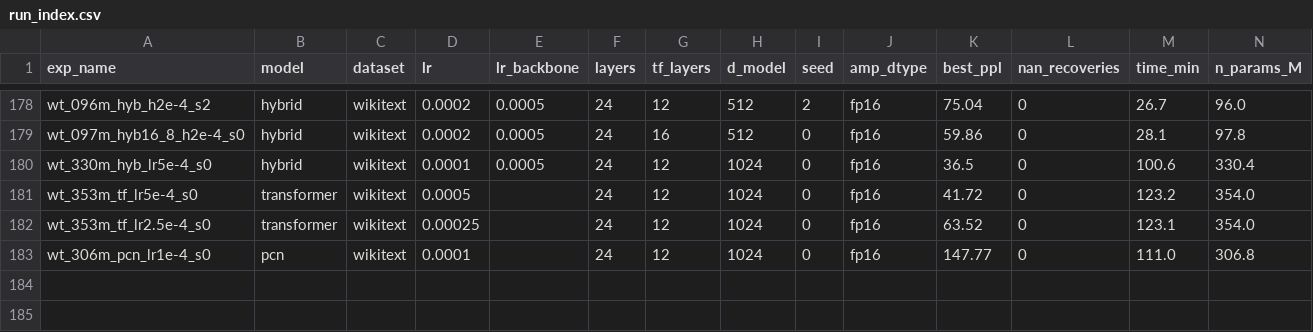
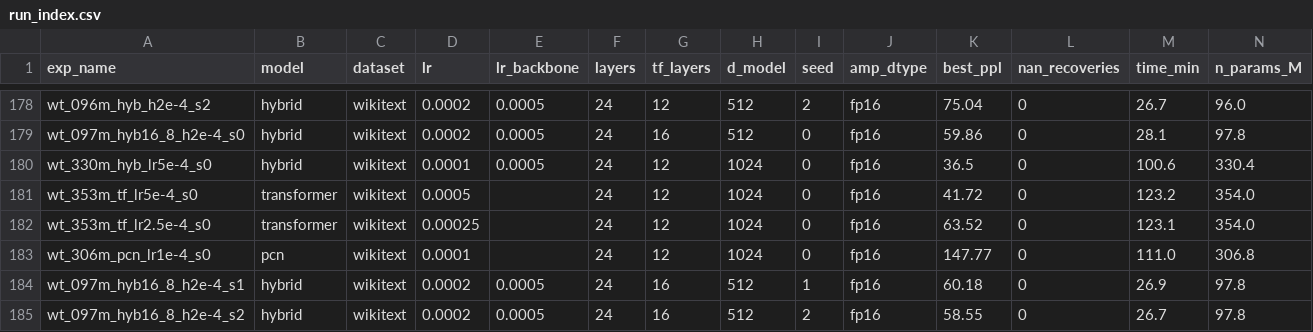
Before and after one commit to Asaluther/PRISM-V4, a CSV file: results/run_index.csv, drawn as a sheet; only a part is shown, gaps mark what is left out; rows hold the shown columns only; the diff names each change by its address in the sheet, - before the commit and + after, or states it on an @@ line.

Commit message:
16+8@2e-4 3-seed (single-shot reversal) + PEFT 3-seed (init variance closed) + bitfit streaming
Phase 1 -- 16+8@2e-4 three seeds (s1 60.18 / s2 58.55, zero NaN):
- Pretrain advantage REPLICATES: 59.53±0.86 vs h2e4 75.91±1.02 (disjoint bands)
- Streaming not inferior: @5e-5 76.2±1.8 vs 72.0±2.0; @1e-4 58.9±3.6 vs 60.1±0.4
- Single-shot REVERSES: ~27.6±7.1 (s0 measured twice: +52.8 then +19.6 -- same
  ckpt, 33pp apart; unseeded user draws + thin-head instability). The single-seed
  'Pareto-better' claim is refuted; 16+8@2e-4 is reclassified as streaming-
  specialist config, h2e4 stays terminal default. Phase-2 finding 'head >=12
  layers required for single-shot' holds at 2e-4 too.
- Methodological note: coldstart user draws are unseeded (inherited protocol);
  negligible for 12+12 family (+/-4) but up to 33pp for thin heads.

Phase 2 -- PEFT 3 seeds x 3 fixed LoRA init draws + bitfit streaming (new):
- LoRA-TF single-shot pinned NEGATIVE: -29.8±13.5 @5e-4 (all seeds negative;
  r16 -6.3). The s0 -0.4% was a lucky init draw; mystery closed.
- bitfit-TF single-shot replicates: +69.7±3.2 / +74.7±2.4 -- W2 rescoping
  now on 3-seed footing (slightly exceeds HYB full-FT +64.3±2.3).
- NEW bitfit streaming asymmetry: TF +24~37% vs HYB +6~11% -- PCN-head
  adaptation is weight-movement driven, bias tuning barely moves it. PEFT
  methods must not be recommended across architectures blindly.
- HYB+LoRA is the steadiest streaming combo (@1e-4 only -4pp vs @5e-5).

Docs: PEFT_3SEED.md, PHASE2 3c section, paper 5.2/limitations/appendix D.
run_index 182->184. 330M reinforcement queue (no_gating fix, 7 runs) running
in background; adapt330.py staged for Phase 4.

```diff
--- a/results/run_index.csv
+++ b/results/run_index.csv
+row 184: wt_097m_hyb16_8_h2e-4_s1 | hybrid | wikitext | 0.0002 | 0.0005 | 24 | 16 | 512 | 1 | fp16 | 60.18 | 0 | 26.9 | 97.8
+row 185: wt_097m_hyb16_8_h2e-4_s2 | hybrid | wikitext | 0.0002 | 0.0005 | 24 | 16 | 512 | 2 | fp16 | 58.55 | 0 | 26.7 | 97.8
```
Also changed, not shown: 11 other files.
